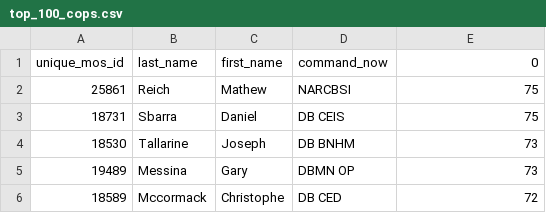
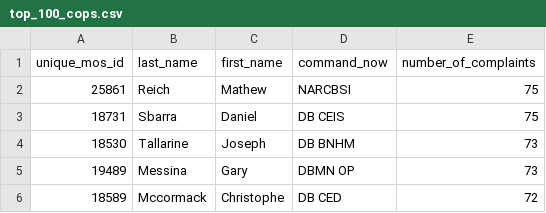
Before and after one commit to maskwatch/NYPDFiles, a CSV file: top_100_cops.csv, drawn as a sheet; only a part is shown.

Commit message:
Update top_100_cops.csv

```diff
--- a/top_100_cops.csv
+++ b/top_100_cops.csv
@@ -1,2 +1,2 @@
-unique_mos_id,last_name,first_name,command_now,0
+unique_mos_id,last_name,first_name,command_now,number_of_complaints
 25861,Reich,Mathew,NARCBSI,75
```
